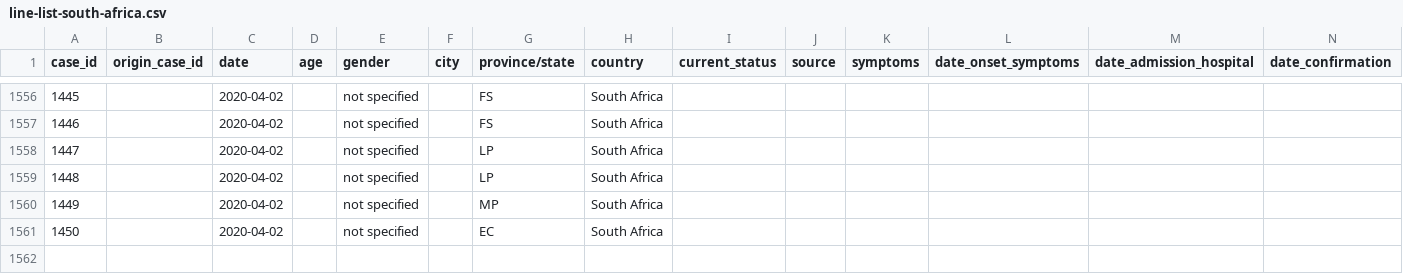
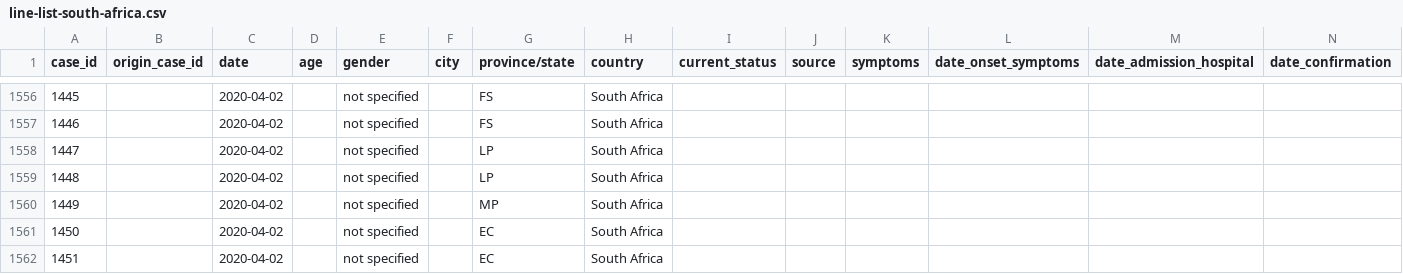
Before and after one commit to oniemtie/covid19africa, a CSV file: data/line-list-south-africa.csv, drawn as a sheet; only a part is shown, gaps mark what is left out; rows hold the shown columns only; the diff names each change by its address in the sheet, - before the commit and + after, or states it on an @@ line.

Commit message:
Update line-list-south-africa.csv

```diff
--- a/data/line-list-south-africa.csv
+++ b/data/line-list-south-africa.csv
+row 1562: 1451 |  | 2020-04-02 |  | not specified |  | EC | South Africa
```
